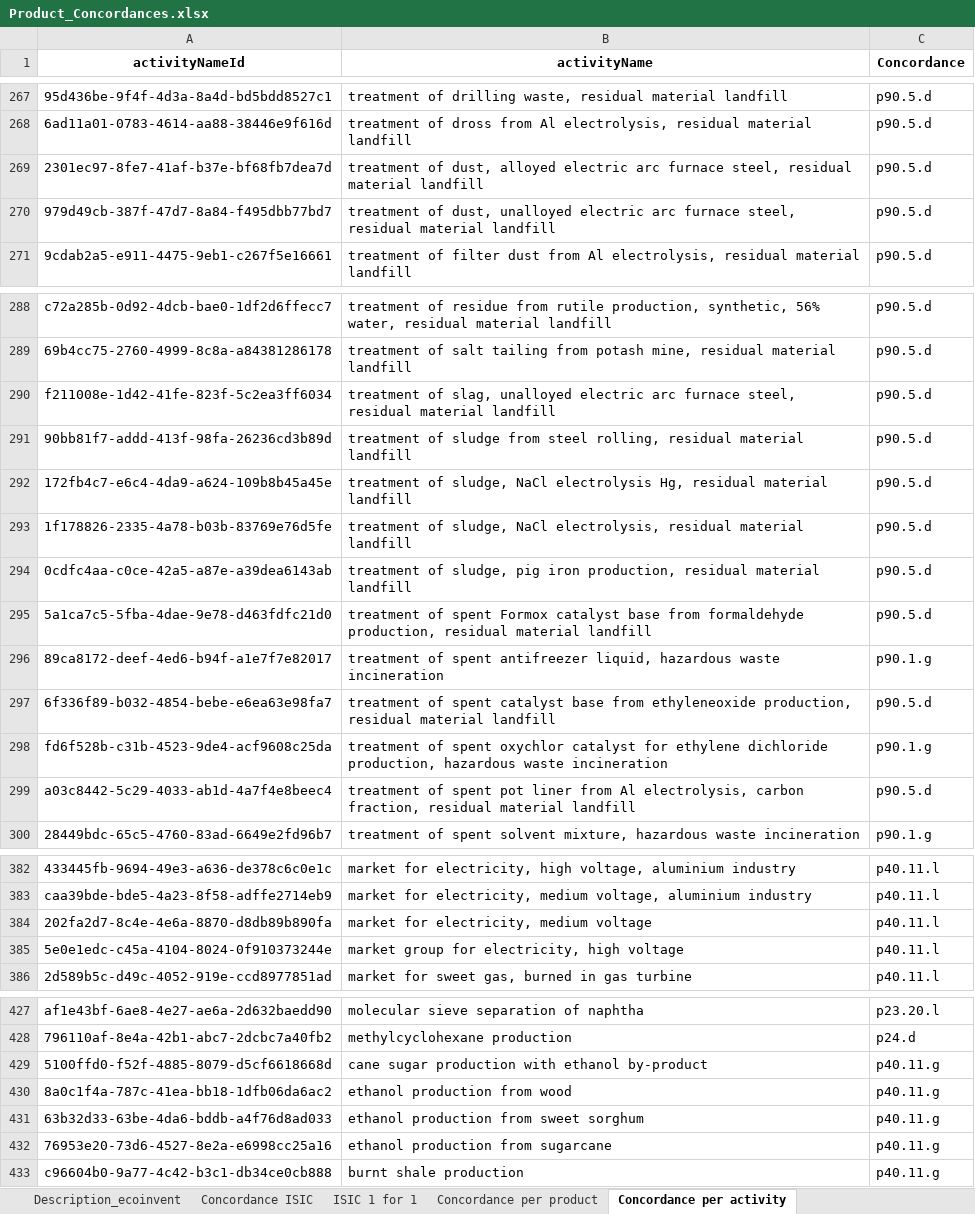
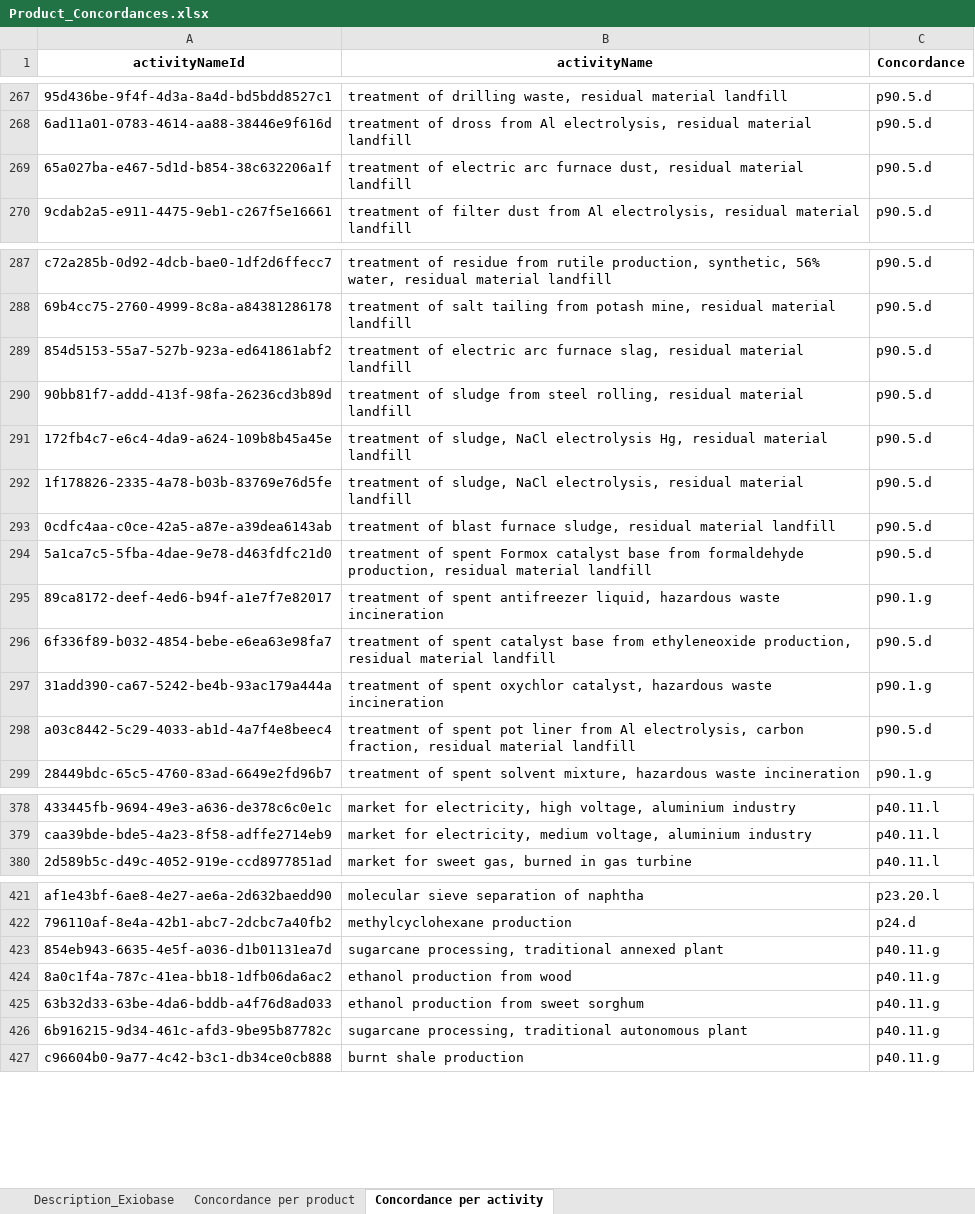
Before and after one commit to MaximeAgez/pylcaio, an Excel workbook: src/Data/eco3.7.1_exio3/Product_Concordances.xlsx, sheet Concordance per activity, drawn as a sheet; only a part is shown, gaps mark what is left out; values as stored, in another font and other column widths than the file's, no borders; removed rows and columns are numbered as before the commit, all else as after; the diff covers the shown part only; the diff names each change by its address in the sheet, - before the commit and + after, or states it on an @@ line.

```diff
--- a/src/Data/eco3.7.1_exio3/Product_Concordances.xlsx (sheet Concordance per activity)
+++ b/src/Data/eco3.7.1_exio3/Product_Concordances.xlsx (sheet Concordance per activity)
-sheet tab: Description_ecoinvent
-sheet tab: Concordance ISIC
-sheet tab: ISIC 1 for 1
-A269 (activityNameId): 2301ec97-8fe7-41af-b37e-bf68fb7dea7d
+A269 (activityNameId): 65a027ba-e467-5d1d-b854-38c632206a1f
-B269 (activityName): treatment of dust, alloyed electric arc furnace steel, residual material…
+B269 (activityName): treatment of electric arc furnace dust, residual material…
-row 270: 979d49cb-387f-47d7-8a84-f495dbb77bd7 | treatment of dust, unalloyed electric arc furnace steel, residual material landfill | p90.5.d
-A289 (activityNameId): f211008e-1d42-41fe-823f-5c2ea3ff6034
+A289 (activityNameId): 854d5153-55a7-527b-923a-ed641861abf2
-B289 (activityName): treatment of slag, unalloyed electric arc furnace steel, residual material…
+B289 (activityName): treatment of electric arc furnace slag, residual material…
-B293 (activityName): treatment of sludge, pig iron production, residual material…
+B293 (activityName): treatment of blast furnace sludge, residual material…
-A297 (activityNameId): fd6f528b-c31b-4523-9de4-acf9608c25da
+A297 (activityNameId): 31add390-ca67-5242-be4b-93ac179a444a
-B297 (activityName): …spent oxychlor catalyst for ethylene dichloride production, hazardous waste…
+B297 (activityName): …spent oxychlor catalyst, hazardous waste…
-row 384: 202fa2d7-8c4e-4e6a-8870-d8db89b890fa | market for electricity, medium voltage | p40.11.l
-row 385: 5e0e1edc-c45a-4104-8024-0f910373244e | market group for electricity, high voltage | p40.11.l
-A423 (activityNameId): 5100ffd0-f52f-4885-8079-d5cf6618668d
+A423 (activityNameId): 854eb943-6635-4e5f-a036-d1b01131ea7d
-B423 (activityName): cane sugar production with ethanol by-product
+B423 (activityName): sugarcane processing, traditional annexed plant
-A426 (activityNameId): 76953e20-73d6-4527-8e2a-e6998cc25a16
+A426 (activityNameId): 6b916215-9d34-461c-afd3-9be95b87782c
-B426 (activityName): ethanol production from sugarcane
+B426 (activityName): sugarcane processing, traditional autonomous plant
```
Also changed, not shown: 3 removed rows, 14 edited cells and cell formats elsewhere in this sheet, sheet Description_Exiobase, charts or pictures, src/Data/eco3.5_exio3/Product_Concordances.xlsx, src/Data/eco3.6_exio3/Product_Concordances.xlsx, 4 other files.
